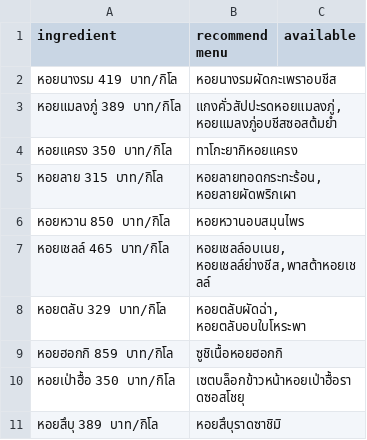
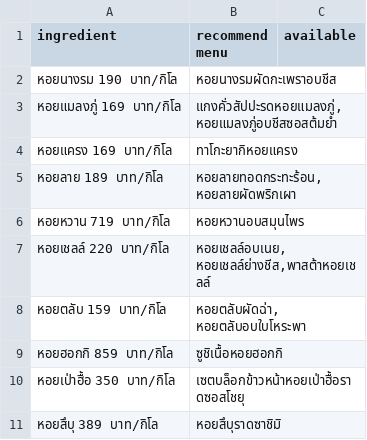
Before and after one commit to chulnwza/pscp_project_python_line_chatbot, a CSV file: ingredient/shellfish.csv, drawn as a sheet.

```diff
--- a/ingredient/shellfish.csv
+++ b/ingredient/shellfish.csv
@@ -1,9 +1,9 @@
 ingredient,recommend menu,available
-หอยนางรม 419 บาท/กิโล,หอยนางรมผัดกะเพราอบชีส,
-หอยแมลงภู่ 389 บาท/กิโล,"แกงคั่วสัปปะรดหอยแมลงภู่, หอยแมลงภู่อบชีสซอสต้มยำ",
-หอยแครง 350 บาท/กิโล,ทาโกะยากิหอยแครง,
-หอยลาย 315 บาท/กิโล,"หอยลายทอดกระทะร้อน, หอยลายผัดพริกเผา",
-หอยหวาน 850 บาท/กิโล,หอยหวานอบสมุนไพร,
-หอยเชลล์ 465 บาท/กิโล,"หอยเชลล์อบเนย, หอยเชลล์ย่างชีส,พาสต้าหอยเชลล์",
-หอยตลับ 329 บาท/กิโล,"หอยตลับผัดฉ่า, หอยตลับอบใบโหระพา",
+หอยนางรม 190 บาท/กิโล,หอยนางรมผัดกะเพราอบชีส,
+หอยแมลงภู่ 169 บาท/กิโล,"แกงคั่วสัปปะรดหอยแมลงภู่, หอยแมลงภู่อบชีสซอสต้มยำ",
+หอยแครง 169 บาท/กิโล,ทาโกะยากิหอยแครง,
+หอยลาย 189 บาท/กิโล,"หอยลายทอดกระทะร้อน, หอยลายผัดพริกเผา",
+หอยหวาน 719 บาท/กิโล,หอยหวานอบสมุนไพร,
+หอยเชลล์ 220 บาท/กิโล,"หอยเชลล์อบเนย, หอยเชลล์ย่างชีส,พาสต้าหอยเชลล์",
+หอยตลับ 159 บาท/กิโล,"หอยตลับผัดฉ่า, หอยตลับอบใบโหระพา",
 หอยฮอกกิ 859 บาท/กิโล,ซูชิเนื้อหอยฮอกกิ,
```
Also changed, not shown: ingredient/crab.csv, ingredient/fish.csv, 2 other files.
